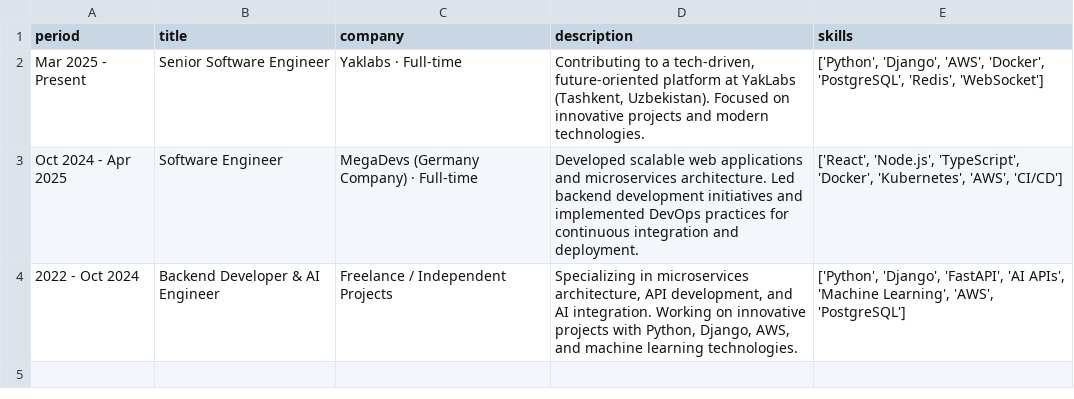
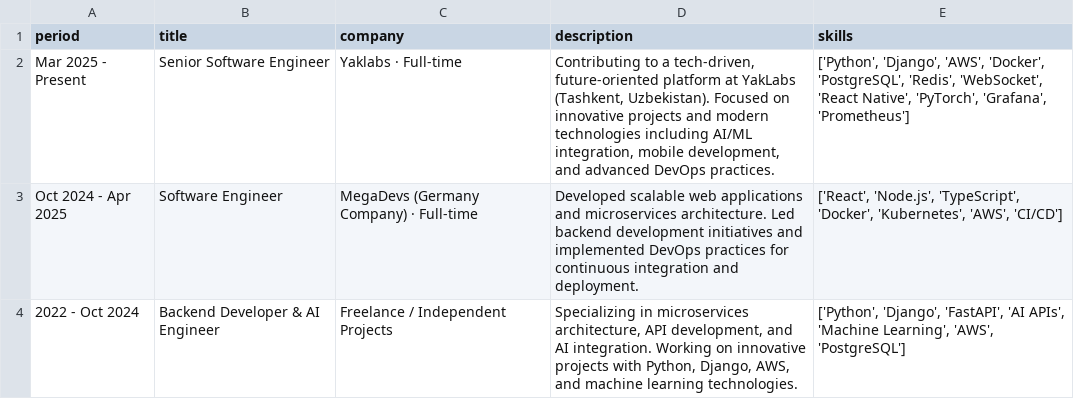
Before and after one commit to W-Mirshod/portfolio, a CSV file: archive/experiences.csv, drawn as a sheet.

Commit message:
feat: update experiences, projects, skills, and tech stack icons with new entries and enhancements
- Enhanced experience description to include AI/ML integration and advanced DevOps practices.
- Added new projects: AI-Powered Mobile App, Telegram Bot Platform, Computer Vision System, and Monitoring Dashboard.
- Updated skills to reflect new mobile development and DevOps tools, including Grafana and Prometheus.
- Added new tech stack icons for React Native, PyTorch, Grafana, and Prometheus.

```diff
--- a/archive/experiences.csv
+++ b/archive/experiences.csv
@@ -1,3 +1,3 @@
 period,title,company,description,skills
-"Mar 2025 - Present","Senior Software Engineer","Yaklabs · Full-time","Contributing to a tech-driven, future-oriented platform at YakLabs (Tashkent, Uzbekistan). Focused on innovative projects and modern technologies.","['Python', 'Django', 'AWS', 'Docker', 'PostgreSQL', 'Redis', 'WebSocket']"
+"Mar 2025 - Present","Senior Software Engineer","Yaklabs · Full-time","Contributing to a tech-driven, future-oriented platform at YakLabs (Tashkent, Uzbekistan). Focused on innovative projects and modern technologies including AI/ML integration, mobile development, and advanced DevOps practices.","['Python', 'Django', 'AWS', 'Docker', 'PostgreSQL', 'Redis', 'WebSocket', 'React Native', 'PyTorch', 'Grafana', 'Prometheus']"
 "Oct 2024 - Apr 2025","Software Engineer","MegaDevs (Germany Company) · Full-time","Developed scalable web applications and microservices architecture. Led backend development initiatives and implemented DevOps practices for continuous integration and deployment.","['React', 'Node.js', 'TypeScript', 'Docker', 'Kubernetes', 'AWS', 'CI/CD']"
```
Also changed, not shown: archive/projects.csv, archive/skills.csv, 2 other files.
